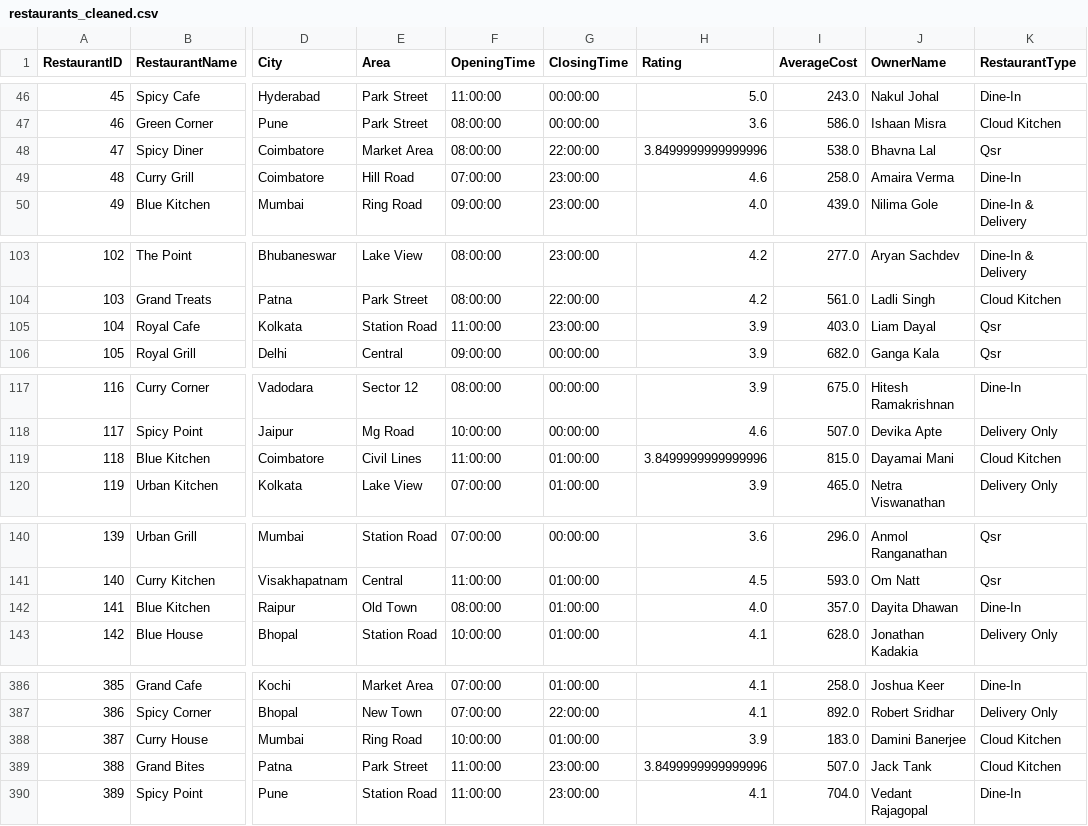
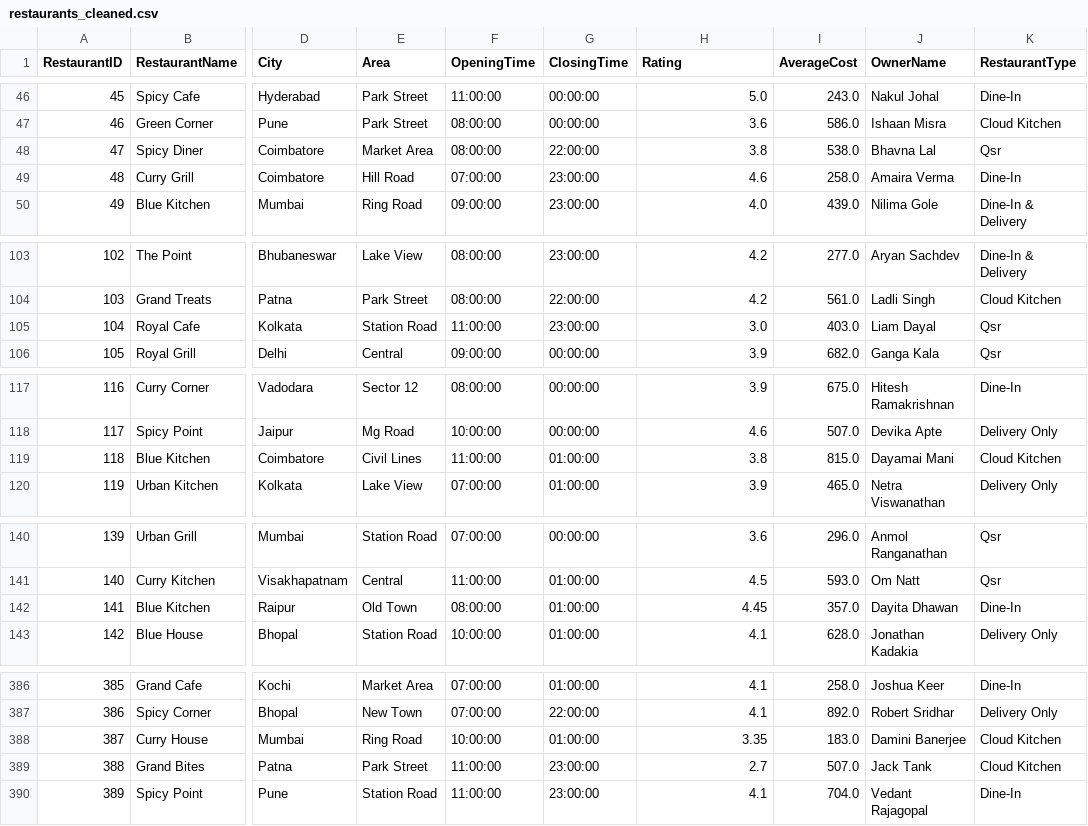
Before and after one commit to priyankavasavada/Zomato_Business_Intelligence_Project, a CSV file: data/cleaned/restaurants_cleaned.csv, drawn as a sheet; only a part is shown, gaps mark what is left out; the diff covers the shown part only; the diff names each change by its address in the sheet, - before the commit and + after, or states it on an @@ line.

```diff
--- a/data/cleaned/restaurants_cleaned.csv
+++ b/data/cleaned/restaurants_cleaned.csv
-H48 (Rating): 3.8499999999999996
+H48 (Rating): 3.8
-H105 (Rating): 3.9
+H105 (Rating): 3.0
-H119 (Rating): 3.8499999999999996
+H119 (Rating): 3.8
-H142 (Rating): 4.0
+H142 (Rating): 4.45
-H388 (Rating): 3.9
+H388 (Rating): 3.35
-H389 (Rating): 3.8499999999999996
+H389 (Rating): 2.7
```
Also changed, not shown: 15 edited cells elsewhere in this file, data/cleaned/customer_feedback_cleaned.csv, data/cleaned/weather_cleaned.csv, 28 other files.
